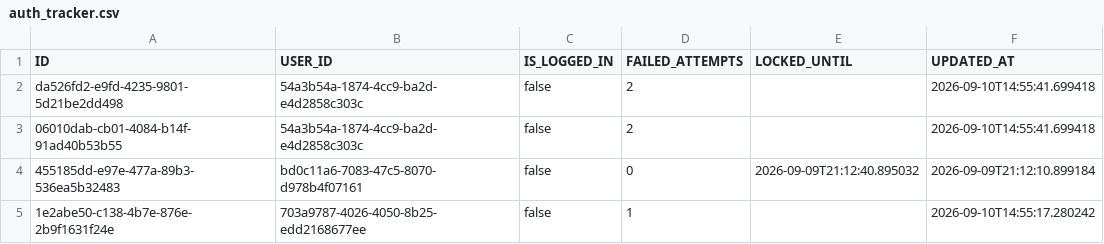
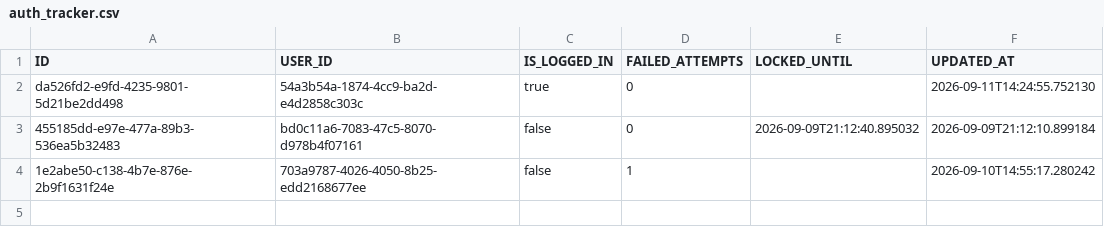
Before and after one commit to JDB-GA/project-01, a CSV file: target/classes/database/auth_tracker.csv, drawn as a sheet.

```diff
--- a/target/classes/database/auth_tracker.csv
+++ b/target/classes/database/auth_tracker.csv
@@ -1,4 +1,3 @@
 ID,USER_ID,IS_LOGGED_IN,FAILED_ATTEMPTS,LOCKED_UNTIL,UPDATED_AT
-da526fd2-e9fd-4235-9801-5d21be2dd498,54a3b54a-1874-4cc9-ba2d-e4d2858c303c,false,2,,2026-09-10T14:55:41.699418
-06010dab-cb01-4084-b14f-91ad40b53b55,54a3b54a-1874-4cc9-ba2d-e4d2858c303c,false,2,,2026-09-10T14:55:41.699418
+da526fd2-e9fd-4235-9801-5d21be2dd498,54a3b54a-1874-4cc9-ba2d-e4d2858c303c,true,0,,2026-09-11T14:24:55.752130
 455185dd-e97e-477a-89b3-536ea5b32483,bd0c11a6-7083-47c5-8070-d978b4f07161,false,0,2026-09-09T21:12:40.895032,2026-09-09T21:12:10.899184
```
Also changed, not shown: src/database/accounts.csv, src/database/auth_tracker.csv, 30 other files.
